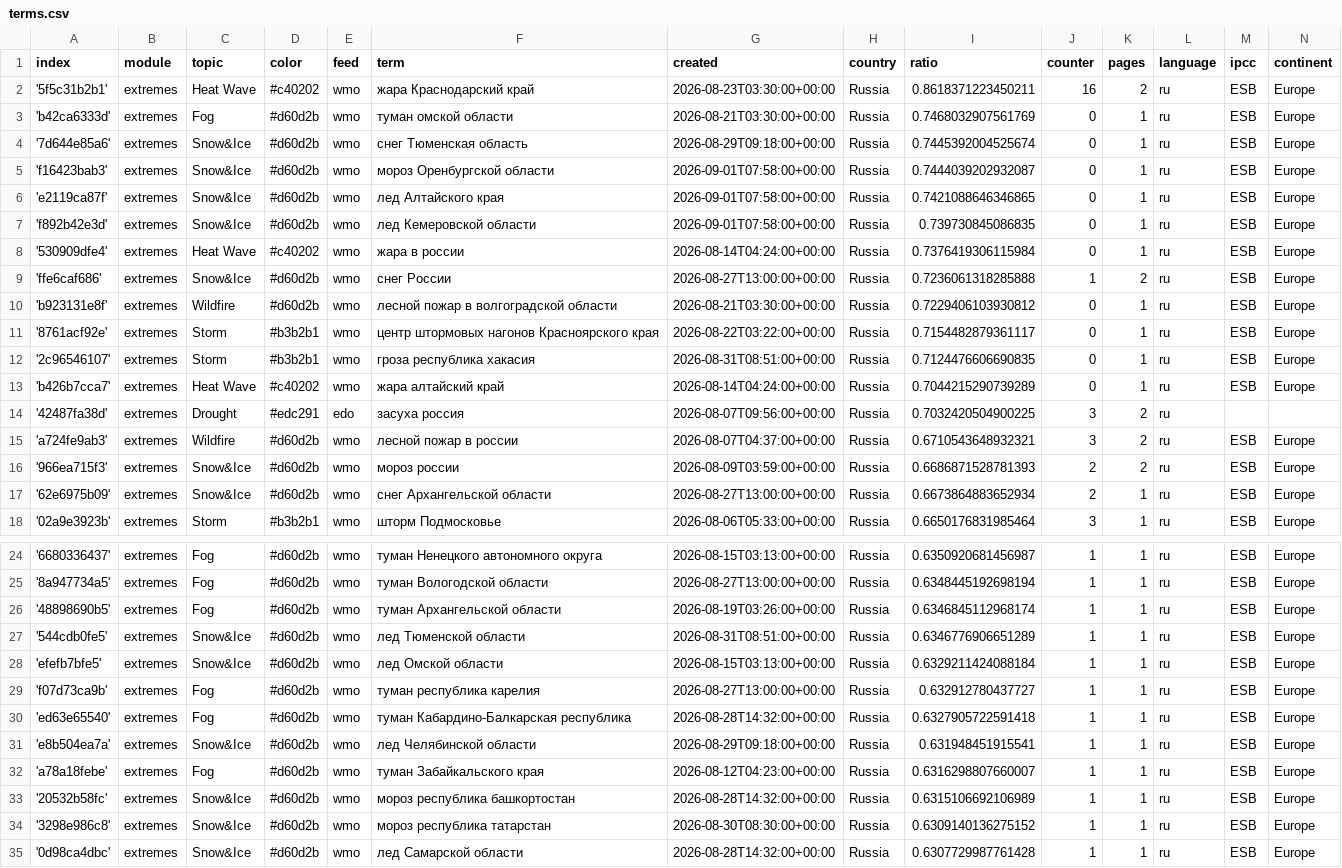
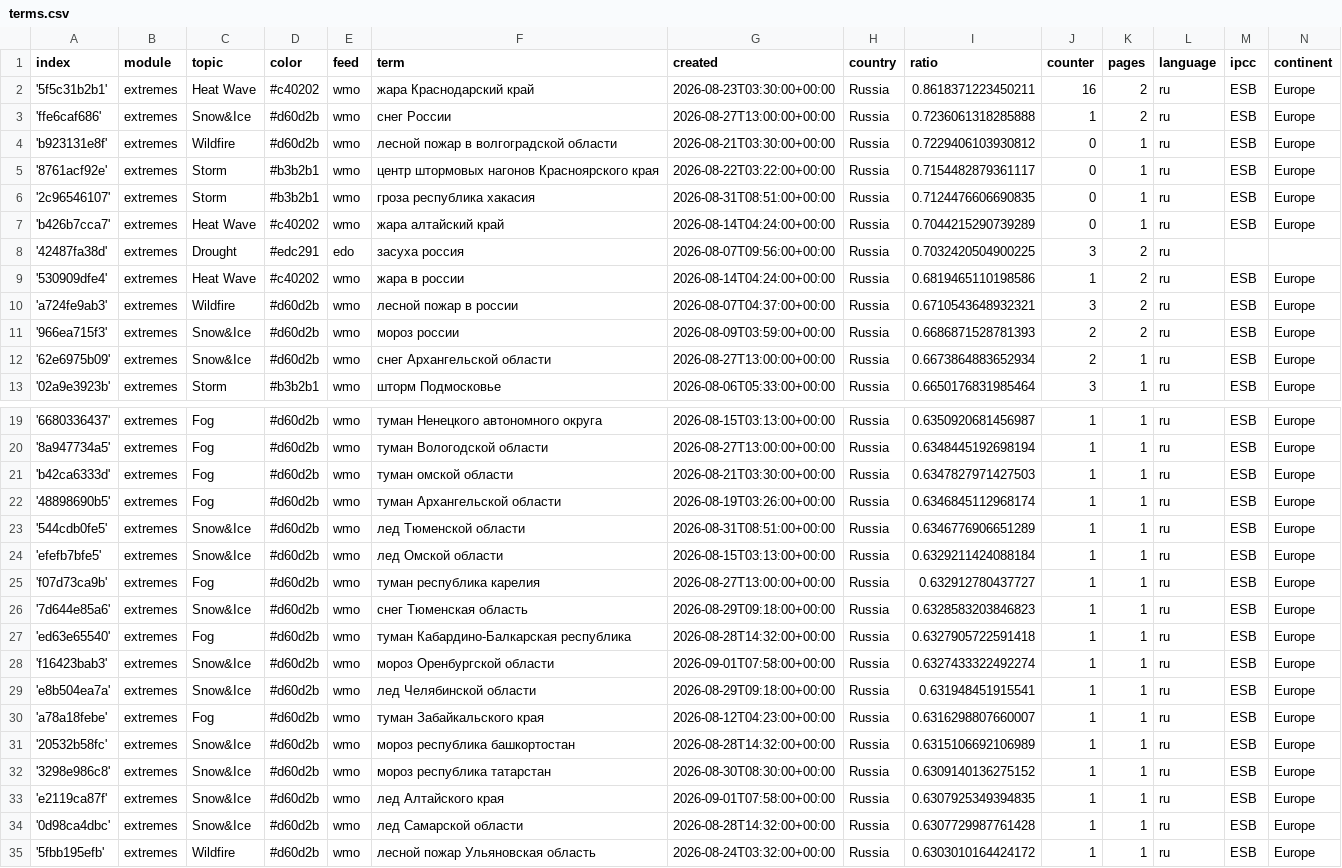
Before and after one commit to Leoniews/russianExtremes, a CSV file: terms.csv, drawn as a sheet; only a part is shown, gaps mark what is left out; the shorter side is filled out with more unchanged rows; removed rows and columns are numbered as before the commit, all else as after; the diff covers the shown part only; the diff names each change by its address in the sheet, - before the commit and + after, or states it on an @@ line.

```diff
--- a/terms.csv
+++ b/terms.csv
-row 3: 'b42ca6333d' | extremes | Fog | #d60d2b | wmo | туман омской области | 2026-08-21T03:30:00+00:00 | Russia | 0.7468032907561769 | 0 | 1 | ru | ESB | Europe
-row 4: '7d644e85a6' | extremes | Snow&Ice | #d60d2b | wmo | снег Тюменская область | 2026-08-29T09:18:00+00:00 | Russia | 0.7445392004525674 | 0 | 1 | ru | ESB | Europe
-row 5: 'f16423bab3' | extremes | Snow&Ice | #d60d2b | wmo | мороз Оренбургской области | 2026-09-01T07:58:00+00:00 | Russia | 0.7444039202932087 | 0 | 1 | ru | ESB | Europe
-row 6: 'e2119ca87f' | extremes | Snow&Ice | #d60d2b | wmo | лед Алтайского края | 2026-09-01T07:58:00+00:00 | Russia | 0.7421088646346865 | 0 | 1 | ru | ESB | Europe
-row 7: 'f892b42e3d' | extremes | Snow&Ice | #d60d2b | wmo | лед Кемеровской области | 2026-09-01T07:58:00+00:00 | Russia | 0.739730845086835 | 0 | 1 | ru | ESB | Europe
-row 8: '530909dfe4' | extremes | Heat Wave | #c40202 | wmo | жара в россии | 2026-08-14T04:24:00+00:00 | Russia | 0.7376419306115984 | 0 | 1 | ru | ESB | Europe
+row 9: '530909dfe4' | extremes | Heat Wave | #c40202 | wmo | жара в россии | 2026-08-14T04:24:00+00:00 | Russia | 0.6819465110198586 | 1 | 2 | ru | ESB | Europe
+row 21: 'b42ca6333d' | extremes | Fog | #d60d2b | wmo | туман омской области | 2026-08-21T03:30:00+00:00 | Russia | 0.6347827971427503 | 1 | 1 | ru | ESB | Europe
+row 26: '7d644e85a6' | extremes | Snow&Ice | #d60d2b | wmo | снег Тюменская область | 2026-08-29T09:18:00+00:00 | Russia | 0.6328583203846823 | 1 | 1 | ru | ESB | Europe
+row 28: 'f16423bab3' | extremes | Snow&Ice | #d60d2b | wmo | мороз Оренбургской области | 2026-09-01T07:58:00+00:00 | Russia | 0.6327433322492274 | 1 | 1 | ru | ESB | Europe
+row 33: 'e2119ca87f' | extremes | Snow&Ice | #d60d2b | wmo | лед Алтайского края | 2026-09-01T07:58:00+00:00 | Russia | 0.6307925349394835 | 1 | 1 | ru | ESB | Europe
```
Also changed, not shown: 1 added row elsewhere in this file, 1 other file.
